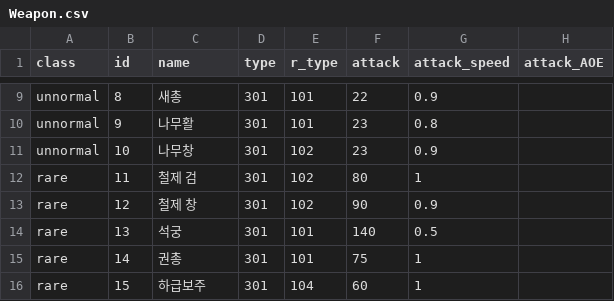
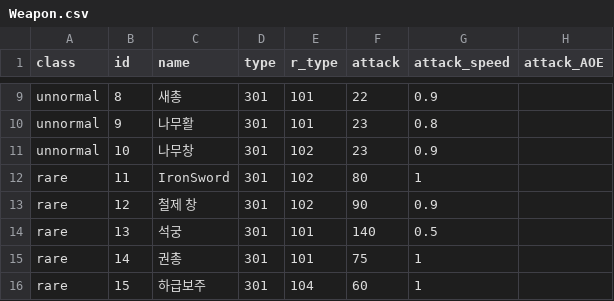
Before and after one commit to Famec7/WRD, a CSV file: Assets/Resources/Weapon.csv, drawn as a sheet; only a part is shown, gaps mark what is left out; the diff names each change by its address in the sheet, - before the commit and + after, or states it on an @@ line.

```diff
--- a/Assets/Resources/Weapon.csv
+++ b/Assets/Resources/Weapon.csv
-C12 (name): 철제 검
+C12 (name): IronSword
```
Also changed, not shown: Assets/Resources/DataTable/Skill/ActiveSkillData.csv, Assets/Resources/DataTable/Skill/PassiveSkillData.CSV, 26 other files.
